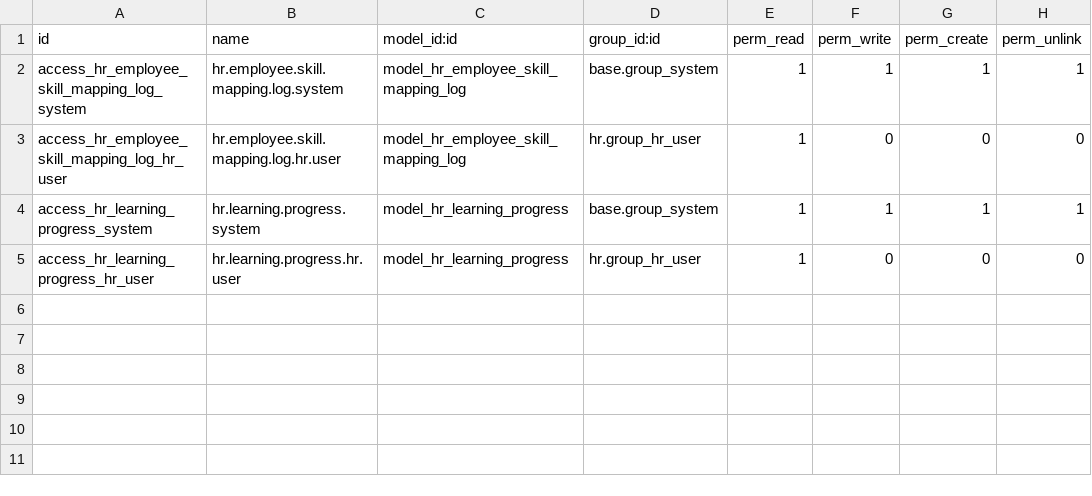
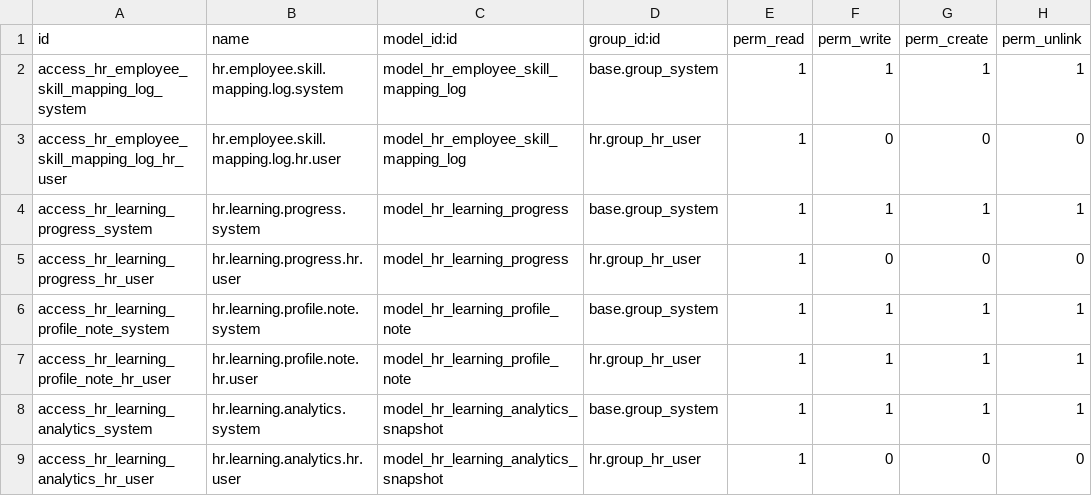
Before and after one commit to Kelompok-1-Proyek-3/sistem-microcredential-hybrid, a CSV file: addons/impc_hr_skills_sync/security/ir.model.access.csv, drawn as a sheet; the diff names each change by its address in the sheet, - before the commit and + after, or states it on an @@ line.

Commit message:
feat: implement hr_learning_analytics module and extend certificate and slide tracking models

```diff
--- a/addons/impc_hr_skills_sync/security/ir.model.access.csv
+++ b/addons/impc_hr_skills_sync/security/ir.model.access.csv
+row 6: access_hr_learning_profile_note_system | hr.learning.profile.note.system | model_hr_learning_profile_note | base.group_system | 1 | 1 | 1 | 1
+row 7: access_hr_learning_profile_note_hr_user | hr.learning.profile.note.hr.user | model_hr_learning_profile_note | hr.group_hr_user | 1 | 1 | 1 | 1
+row 8: access_hr_learning_analytics_system | hr.learning.analytics.system | model_hr_learning_analytics_snapshot | base.group_system | 1 | 1 | 1 | 1
+row 9: access_hr_learning_analytics_hr_user | hr.learning.analytics.hr.user | model_hr_learning_analytics_snapshot | hr.group_hr_user | 1 | 0 | 0 | 0
```
Also changed, not shown: 13 other files.
